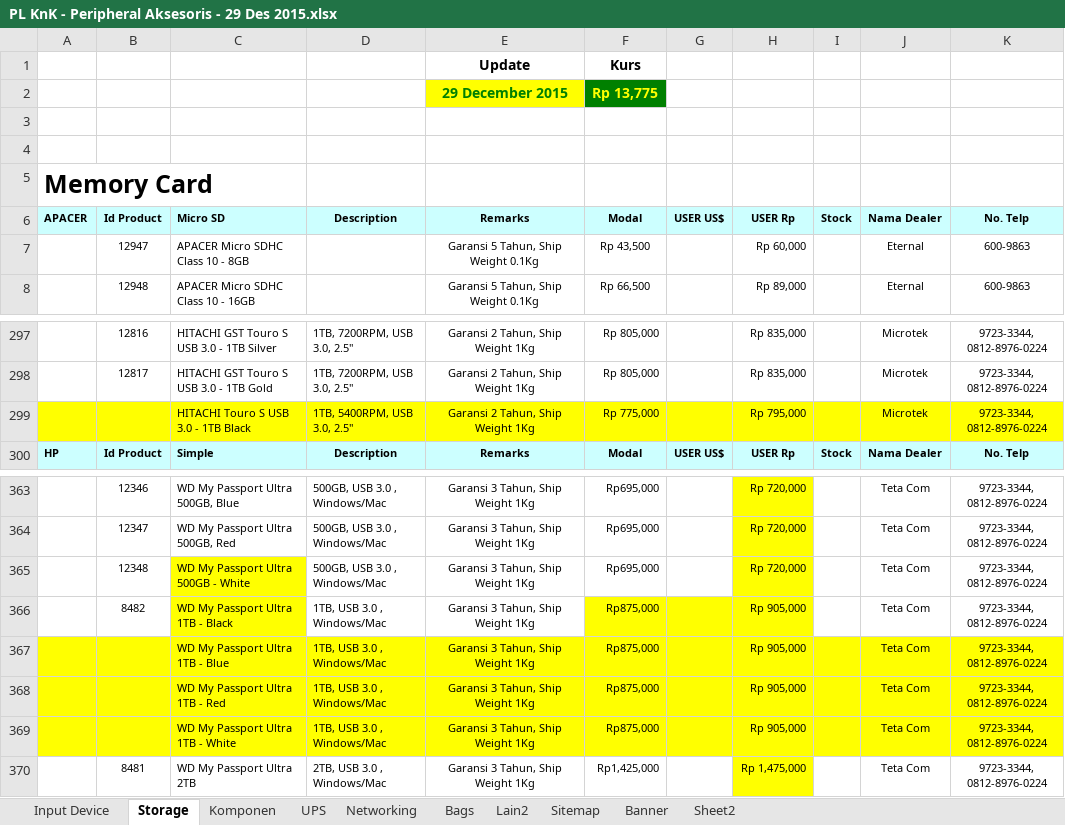
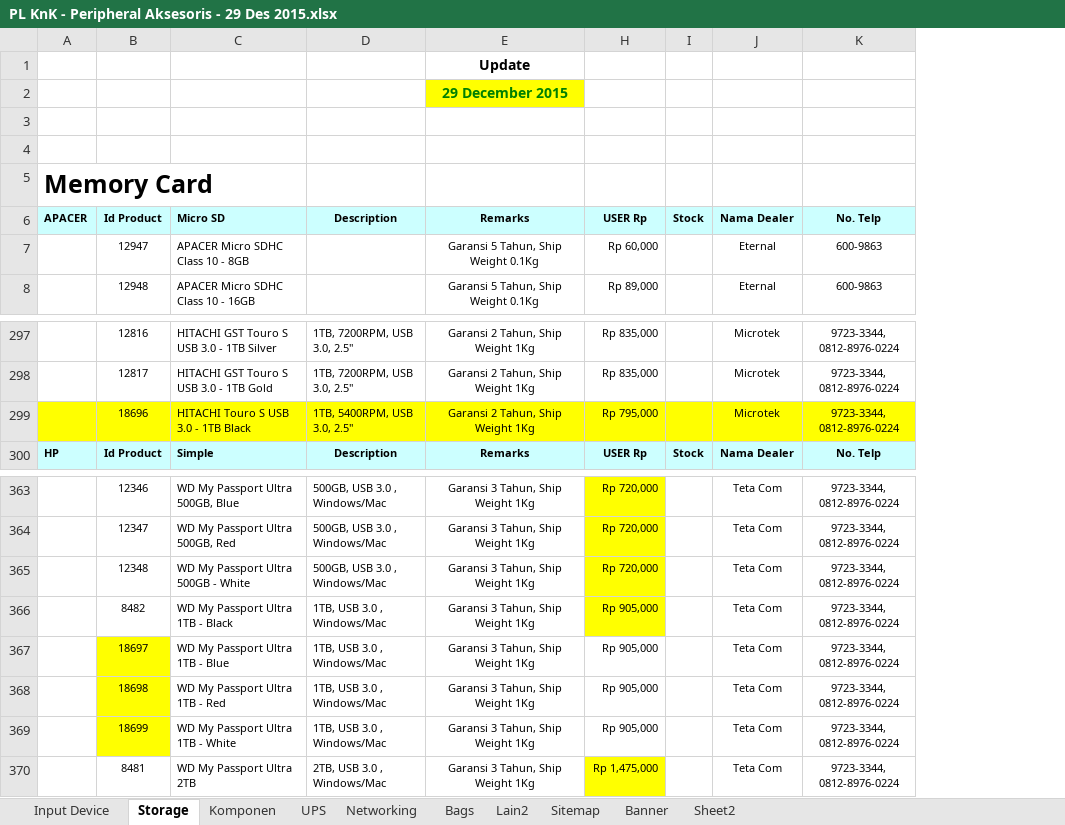
Before and after one commit to wahyudiansyah01/Desktop, an Excel workbook: PL KnK - Peripheral Aksesoris - 29 Des 2015.xlsx, sheet Storage, drawn as a sheet; only a part is shown, gaps mark what is left out; values as stored, in another font and other column widths than the file's, no borders; the diff names each change by its address in the sheet, - before the commit and + after, or states it on an @@ line.

```diff
--- a/PL KnK - Peripheral Aksesoris - 29 Des 2015.xlsx (sheet Storage)
+++ b/PL KnK - Peripheral Aksesoris - 29 Des 2015.xlsx (sheet Storage)
@@ column F hidden, rows 1-8: Kurs | Rp 13,775 |  |  |  | Modal | Rp 43,500 | Rp 66,500; rows 297-300: Rp 805,000 | Rp 805,000 | Rp 775,000 | Modal; rows 363-370: Rp695,000 | Rp695,000 | Rp695,000 | Rp875,000 | Rp875,000 | Rp875,000 | Rp875,000 | Rp1,425,000 @@
@@ column G hidden, row 6: USER US$; row 300: USER US$ @@
-B299: (empty)
+B299: 18696
-C365:C366 fill: #FFFF00
+C365:C366 fill: none
-A367:A369 fill: #FFFF00
+A367:A369 fill: none
-B367: (empty)
+B367: 18697
-C367:E369 fill: #FFFF00
+C367:E369 fill: none
-H367:K369 fill: #FFFF00
+H367:K369 fill: none
-B368: (empty)
+B368: 18698
-B369: (empty)
+B369: 18699
```
Also changed, not shown: sheet Input Device, sheet Komponen, charts or pictures, 3 other files.
